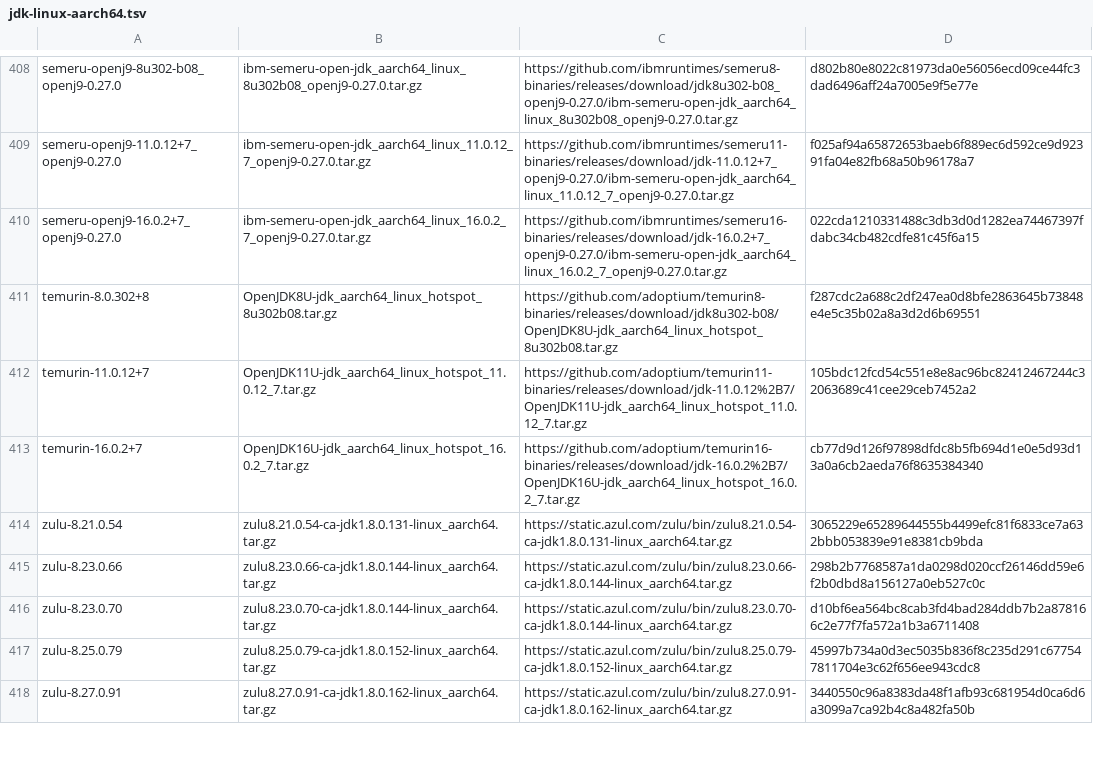
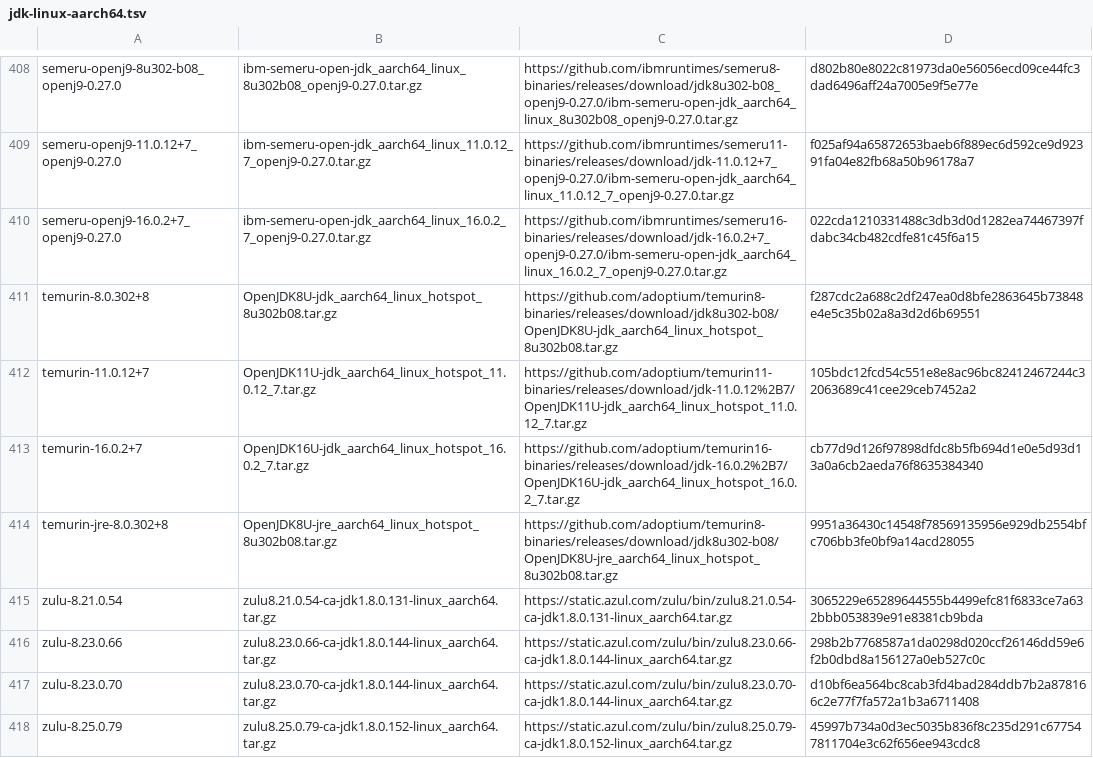
Before and after one commit to halcyon/asdf-java, a TSV file: data/jdk-linux-aarch64.tsv, drawn as a sheet; only a part is shown, gaps mark what is left out; the shorter side is filled out with more unchanged rows; the diff names each change by its address in the sheet, - before the commit and + after, or states it on an @@ line.

```diff
--- a/data/jdk-linux-aarch64.tsv
+++ b/data/jdk-linux-aarch64.tsv
+row 414: temurin-jre-8.0.302+8 | OpenJDK8U-jre_aarch64_linux_hotspot_8u302b08.tar.gz | https://github.com/adoptium/temurin8-binaries/releases/download/jdk8u302-b08/OpenJDK8U-jre_aarch64_linux_hotspot_8u302b08.tar.gz | 9951a36430c14548f78569135956e929db2554bfc706bb3fe0bf9a14acd28055
```
